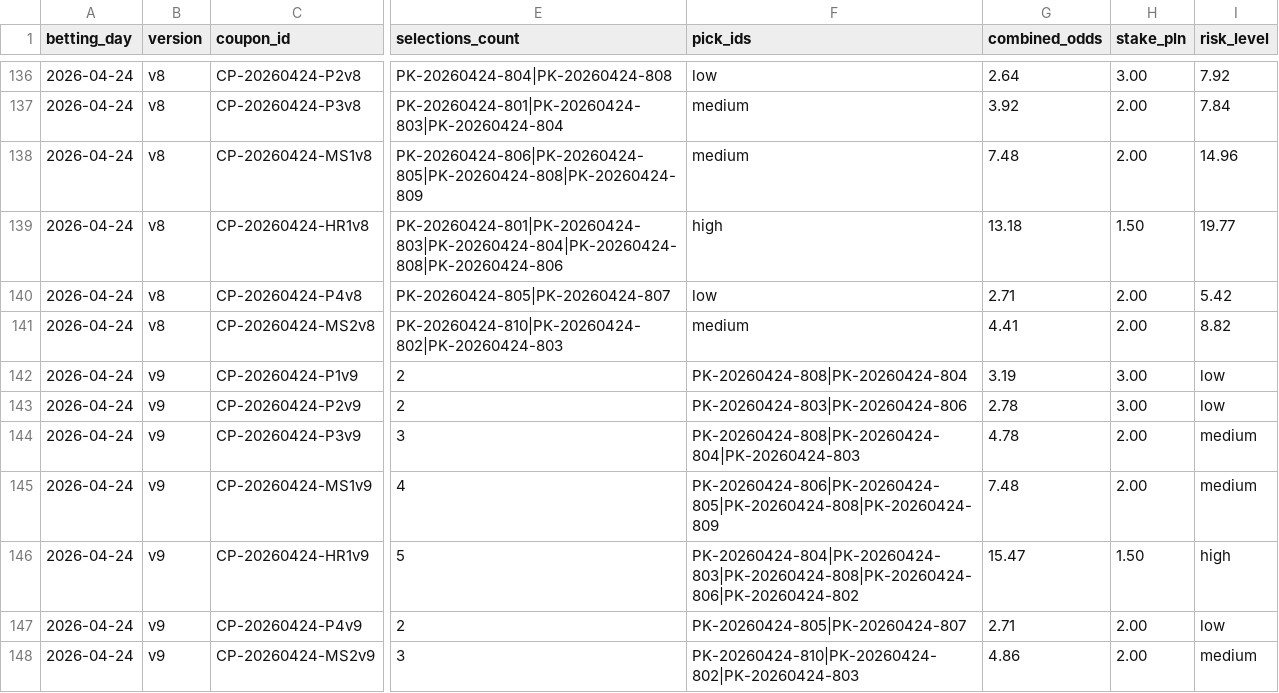
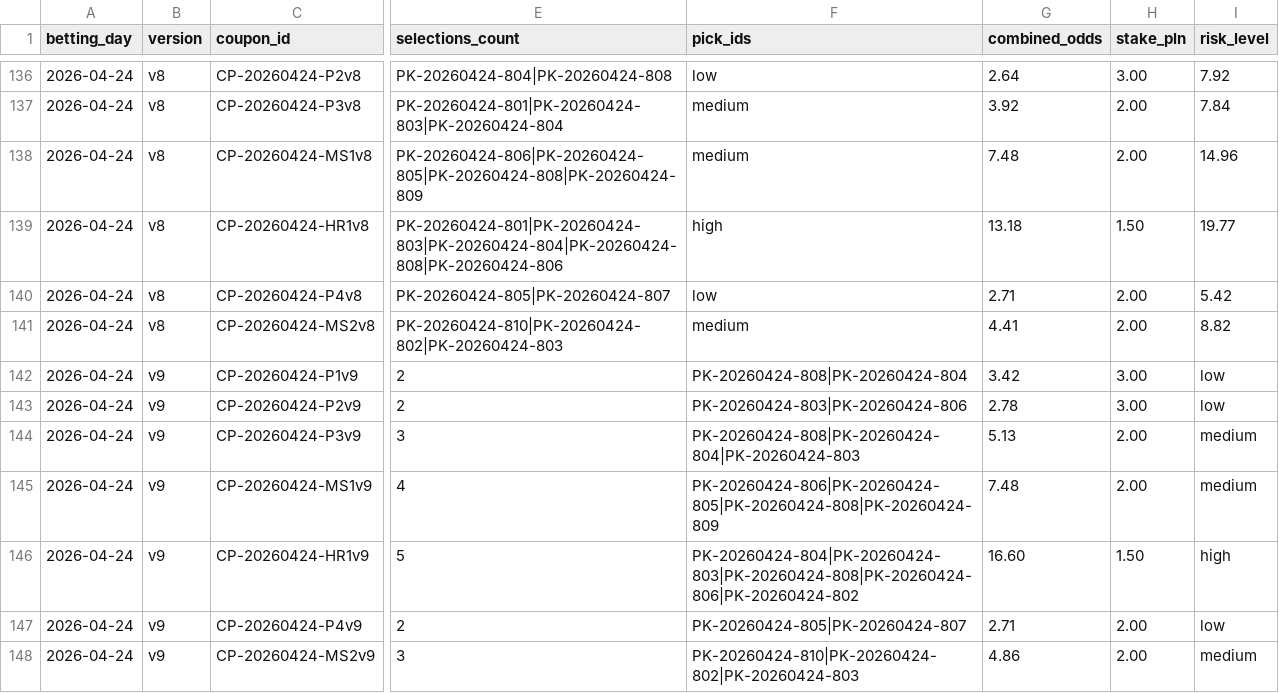
Before and after one commit to Skiru/bet, a CSV file: betting/journal/coupons-ledger.csv, drawn as a sheet; only a part is shown, gaps mark what is left out; the diff names each change by its address in the sheet, - before the commit and + after, or states it on an @@ line.

```diff
--- a/betting/journal/coupons-ledger.csv
+++ b/betting/journal/coupons-ledger.csv
-G142 (combined_odds): 3.19
+G142 (combined_odds): 3.42
-G144 (combined_odds): 4.78
+G144 (combined_odds): 5.13
-G146 (combined_odds): 15.47
+G146 (combined_odds): 16.60
```
Also changed, not shown: betting/journal/picks-ledger.csv, 1 other file.
